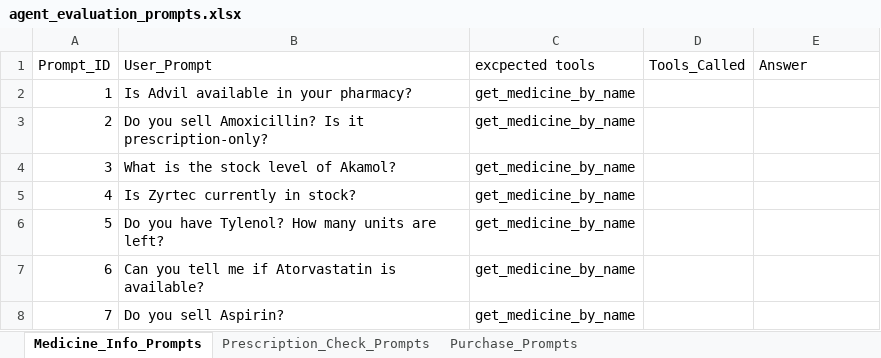
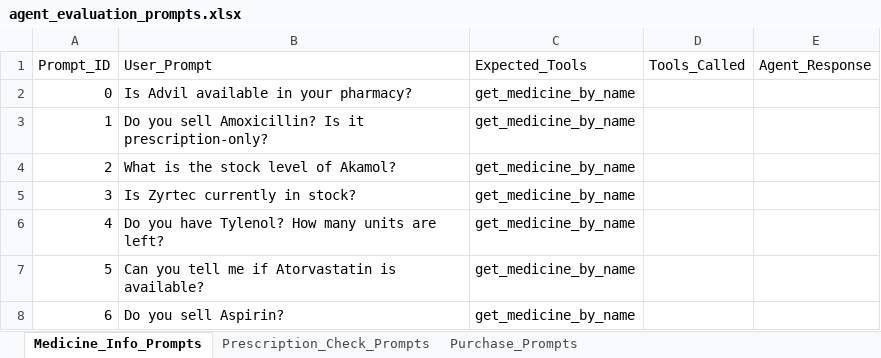
Before and after one commit to galtheking202/Wonderful-Assignment, an Excel workbook: agent_evaluation_prompts.xlsx, sheet Medicine_Info_Prompts, drawn as a sheet; only a part is shown; values as stored, in another font and other column widths than the file's, no borders; the diff names each change by its address in the sheet, - before the commit and + after, or states it on an @@ line.

```diff
--- a/agent_evaluation_prompts.xlsx (sheet Medicine_Info_Prompts)
+++ b/agent_evaluation_prompts.xlsx (sheet Medicine_Info_Prompts)
-C1: excpected tools
+C1: Expected_Tools
-E1: Answer
+E1: Agent_Response
@@ column A (Prompt_ID) renumbered from row 2 down @@
```
Also changed, not shown: 4 other files.
